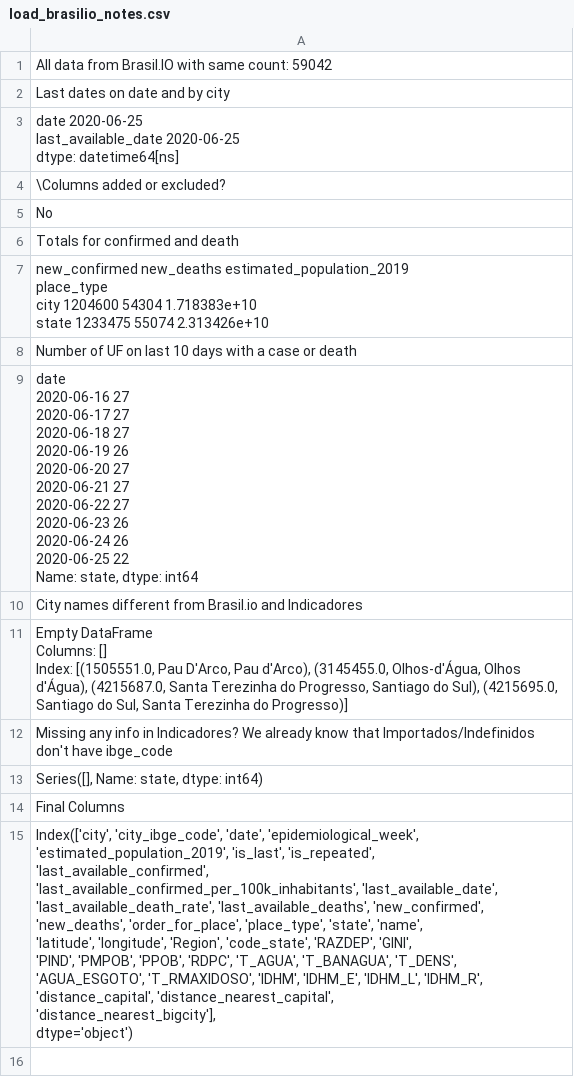
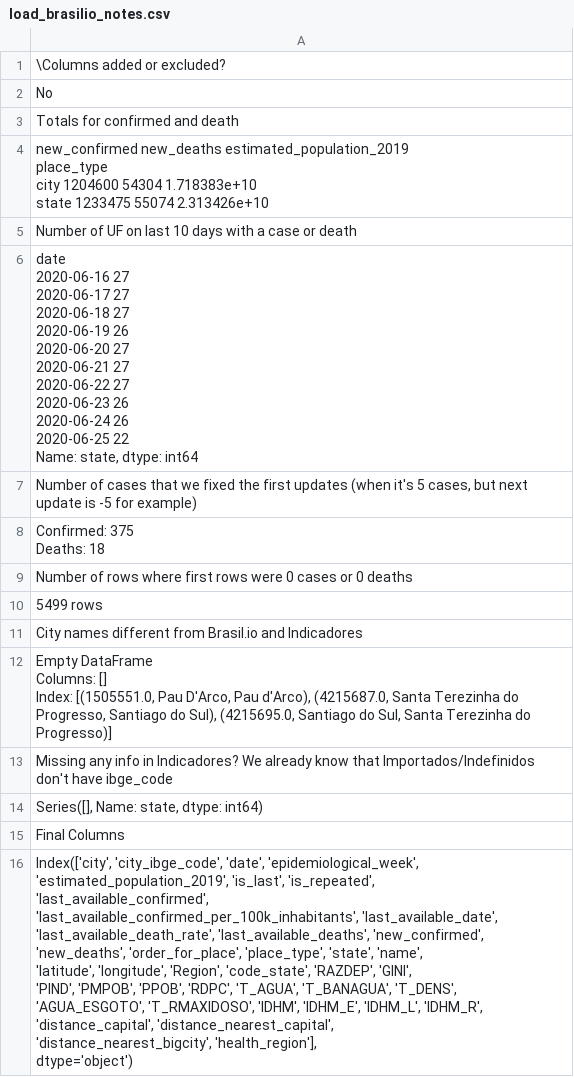
Before and after one commit to common-data/common-data, a CSV file: data/load_brasilio_notes.csv, drawn as a sheet.

Commit message:
Fixing cases and deaths where there was a positive update followed by negative

```diff
--- a/data/load_brasilio_notes.csv
+++ b/data/load_brasilio_notes.csv
@@ -1,8 +1 @@
-All data from Brasil.IO with same count: 59042
-"
-
-Last dates on date and by city"
-"date                  2020-06-25
-last_available_date   2020-06-25
-dtype: datetime64[ns]"
 "
@@ -32,2 +25,13 @@ Number of UF on last 10 days with a case or death"
 Name: state, dtype: int64"
+"
+
+Number of cases that we fixed the first updates (when it's 5 cases, but next update is -5 for example)"
+"
+Confirmed: 375
+Deaths: 18"
+"
+
+Number of rows where first rows were 0 cases or 0 deaths"
+"
+5499 rows"
 "
@@ -35,5 +39,5 @@ Name: state, dtype: int64"
 City names different from Brasil.io and Indicadores"
-"Empty DataFrame
-Columns: []
-Index: [(1505551.0, Pau D'Arco, Pau d'Arco), (3145455.0, Olhos-d'Água, Olhos d'Água), (4215687.0, Santa Terezinha do Progresso, Santiago do Sul), (4215695.0, Santiago do Sul, Santa Terezinha do Progresso)]"
+"Empty DataFrame
+Columns: []
+Index: [(1505551.0, Pau D'Arco, Pau d'Arco), (4215687.0, Santa Terezinha do Progresso, Santiago do Sul), (4215695.0, Santiago do Sul, Santa Terezinha do Progresso)]"
 "
@@ -45,13 +49,13 @@ Missing any info in Indicadores? We already know that Importados/Indefinidos don
 Final Columns"
-"Index(['city', 'city_ibge_code', 'date', 'epidemiological_week',
-       'estimated_population_2019', 'is_last', 'is_repeated',
-       'last_available_confirmed',
-       'last_available_confirmed_per_100k_inhabitants', 'last_available_date',
-       'last_available_death_rate', 'last_available_deaths', 'new_confirmed',
-       'new_deaths', 'order_for_place', 'place_type', 'state', 'name',
-       'latitude', 'longitude', 'Region', 'code_state', 'RAZDEP', 'GINI',
-       'PIND', 'PMPOB', 'PPOB', 'RDPC', 'T_AGUA', 'T_BANAGUA', 'T_DENS',
-       'AGUA_ESGOTO', 'T_RMAXIDOSO', 'IDHM', 'IDHM_E', 'IDHM_L', 'IDHM_R',
-       'distance_capital', 'distance_nearest_capital',
-       'distance_nearest_bigcity'],
-      dtype='object')"
+"Index(['city', 'city_ibge_code', 'date', 'epidemiological_week',
+       'estimated_population_2019', 'is_last', 'is_repeated',
+       'last_available_confirmed',
+       'last_available_confirmed_per_100k_inhabitants', 'last_available_date',
+       'last_available_death_rate', 'last_available_deaths', 'new_confirmed',
+       'new_deaths', 'order_for_place', 'place_type', 'state', 'name',
+       'latitude', 'longitude', 'Region', 'code_state', 'RAZDEP', 'GINI',
+       'PIND', 'PMPOB', 'PPOB', 'RDPC', 'T_AGUA', 'T_BANAGUA', 'T_DENS',
+       'AGUA_ESGOTO', 'T_RMAXIDOSO', 'IDHM', 'IDHM_E', 'IDHM_L', 'IDHM_R',
+       'distance_capital', 'distance_nearest_capital',
+       'distance_nearest_bigcity', 'health_region'],
+      dtype='object')"
```
Also changed, not shown: 1 other file.
